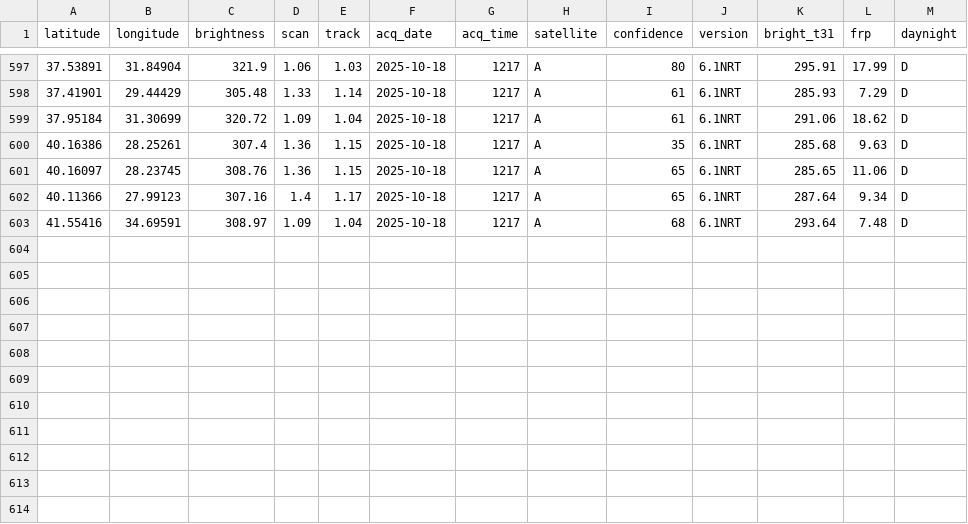
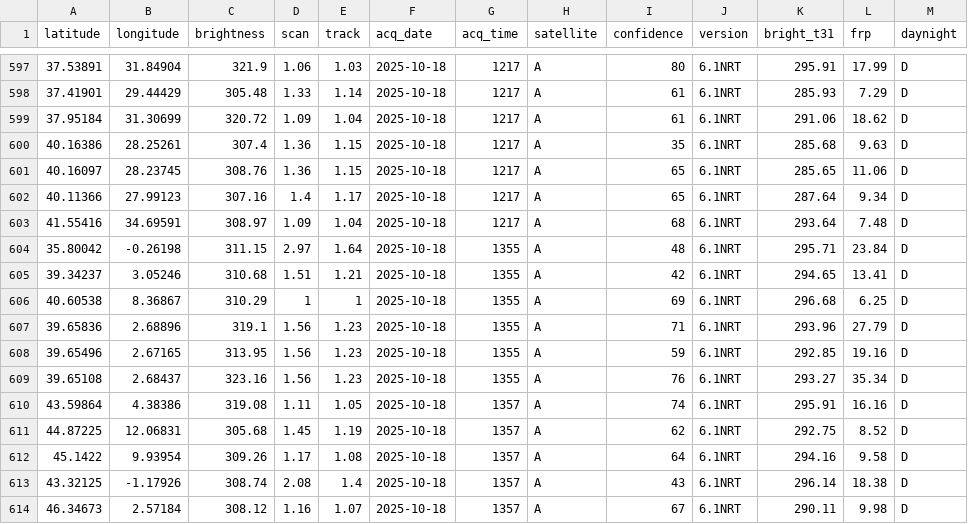
Before and after one commit to gjrichter/data, a CSV file: MODIS_C6_1_Europe_7d.csv, drawn as a sheet; only a part is shown, gaps mark what is left out.

```diff
--- a/MODIS_C6_1_Europe_7d.csv
+++ b/MODIS_C6_1_Europe_7d.csv
@@ -603 +603,12 @@ latitude,longitude,brightness,scan,track,acq_date,acq_time,satellite,confidence,
 41.55416,34.69591,308.97,1.09,1.04,2025-10-18,1217,A,68,6.1NRT,293.64,7.48,D
+35.80042,-0.26198,311.15,2.97,1.64,2025-10-18,1355,A,48,6.1NRT,295.71,23.84,D
+39.34237,3.05246,310.68,1.51,1.21,2025-10-18,1355,A,42,6.1NRT,294.65,13.41,D
+40.60538,8.36867,310.29,1,1,2025-10-18,1355,A,69,6.1NRT,296.68,6.25,D
+39.65836,2.68896,319.1,1.56,1.23,2025-10-18,1355,A,71,6.1NRT,293.96,27.79,D
+39.65496,2.67165,313.95,1.56,1.23,2025-10-18,1355,A,59,6.1NRT,292.85,19.16,D
+39.65108,2.68437,323.16,1.56,1.23,2025-10-18,1355,A,76,6.1NRT,293.27,35.34,D
+43.59864,4.38386,319.08,1.11,1.05,2025-10-18,1357,A,74,6.1NRT,295.91,16.16,D
+44.87225,12.06831,305.68,1.45,1.19,2025-10-18,1357,A,62,6.1NRT,292.75,8.52,D
+45.1422,9.93954,309.26,1.17,1.08,2025-10-18,1357,A,64,6.1NRT,294.16,9.58,D
+43.32125,-1.17926,308.74,2.08,1.4,2025-10-18,1357,A,43,6.1NRT,296.14,18.38,D
+46.34673,2.57184,308.12,1.16,1.07,2025-10-18,1357,A,67,6.1NRT,290.11,9.98,D
```
Also changed, not shown: 2 other files.
